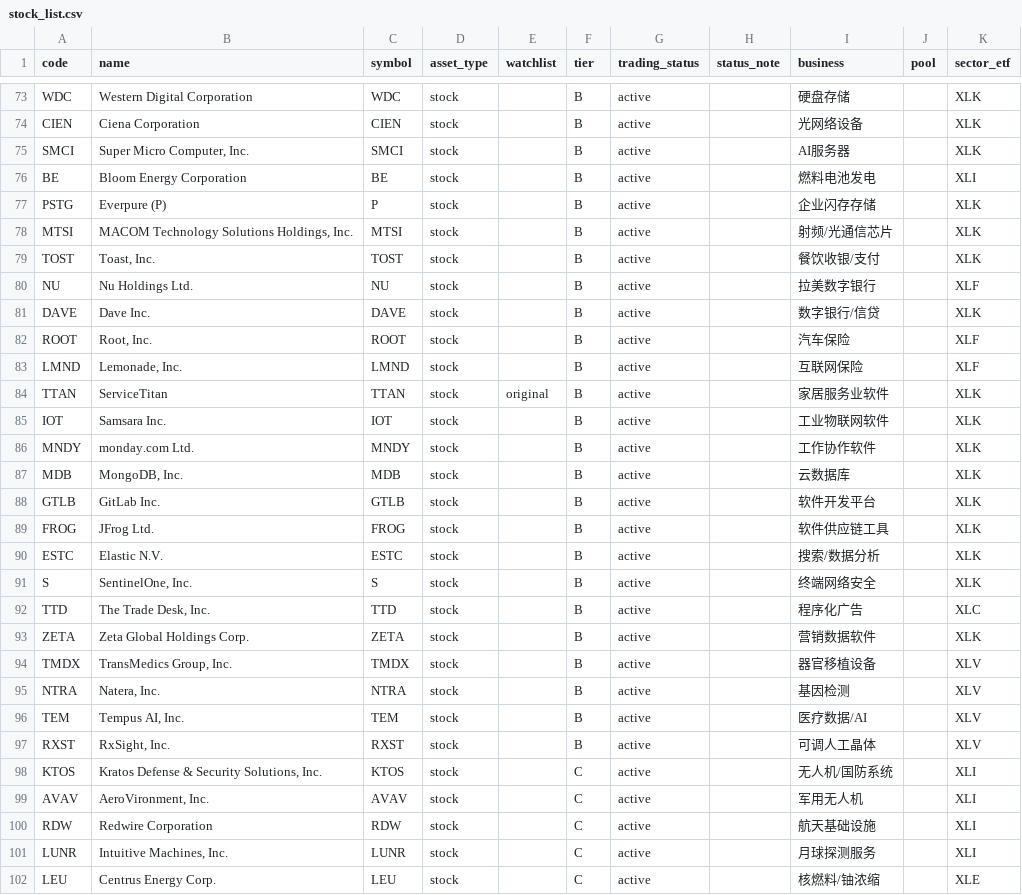
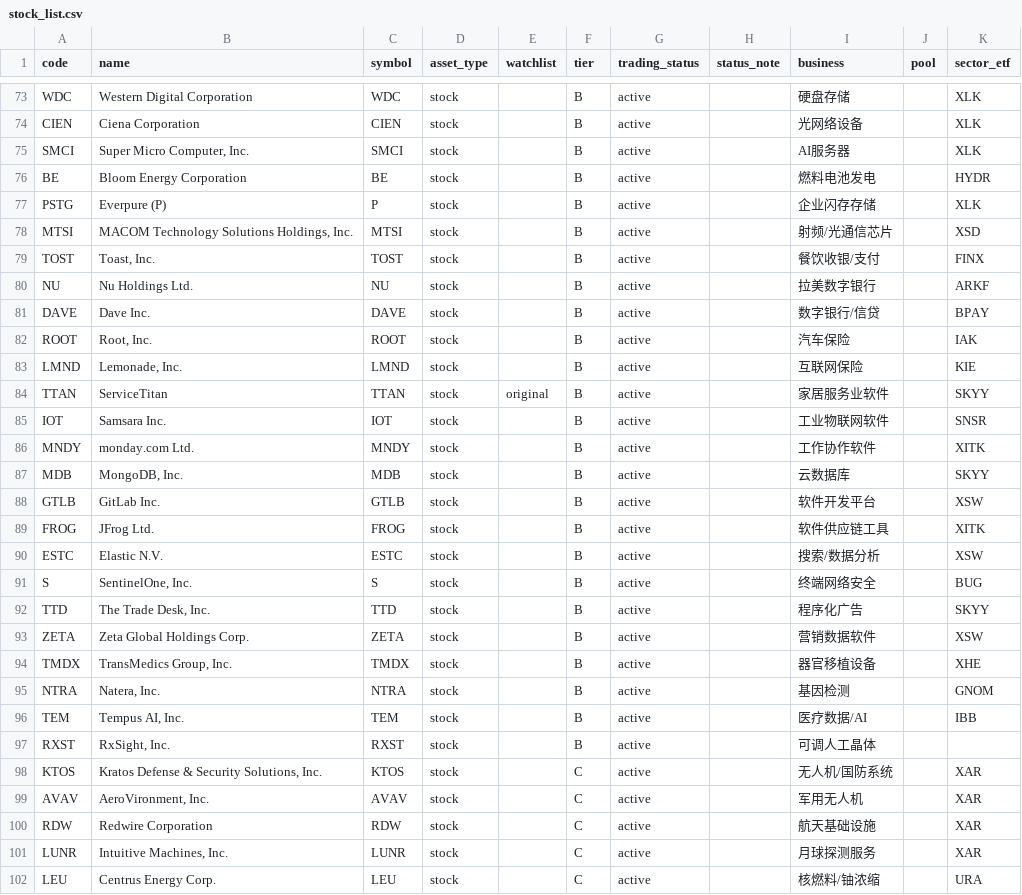
Before and after one commit to icefly1991/tao-us-stock-dashboard, a CSV file: scripts/stock_list.csv, drawn as a sheet; only a part is shown, gaps mark what is left out; the diff covers the shown part only.

```diff
--- a/scripts/stock_list.csv
+++ b/scripts/stock_list.csv
@@ -75,28 +75,28 @@ CIEN,Ciena Corporation,CIEN,stock,,B,active,,光网络设备,,XLK
 SMCI,"Super Micro Computer, Inc.",SMCI,stock,,B,active,,AI服务器,,XLK
-BE,Bloom Energy Corporation,BE,stock,,B,active,,燃料电池发电,,XLI
+BE,Bloom Energy Corporation,BE,stock,,B,active,,燃料电池发电,,HYDR
 PSTG,Everpure (P),P,stock,,B,active,,企业闪存存储,,XLK
-MTSI,"MACOM Technology Solutions Holdings, Inc.",MTSI,stock,,B,active,,射频/光通信芯片,,XLK
-TOST,"Toast, Inc.",TOST,stock,,B,active,,餐饮收银/支付,,XLK
-NU,Nu Holdings Ltd.,NU,stock,,B,active,,拉美数字银行,,XLF
-DAVE,Dave Inc.,DAVE,stock,,B,active,,数字银行/信贷,,XLK
-ROOT,"Root, Inc.",ROOT,stock,,B,active,,汽车保险,,XLF
-LMND,"Lemonade, Inc.",LMND,stock,,B,active,,互联网保险,,XLF
-TTAN,ServiceTitan,TTAN,stock,original,B,active,,家居服务业软件,,XLK
-IOT,Samsara Inc.,IOT,stock,,B,active,,工业物联网软件,,XLK
-MNDY,monday.com Ltd.,MNDY,stock,,B,active,,工作协作软件,,XLK
-MDB,"MongoDB, Inc.",MDB,stock,,B,active,,云数据库,,XLK
-GTLB,GitLab Inc.,GTLB,stock,,B,active,,软件开发平台,,XLK
-FROG,JFrog Ltd.,FROG,stock,,B,active,,软件供应链工具,,XLK
-ESTC,Elastic N.V.,ESTC,stock,,B,active,,搜索/数据分析,,XLK
-S,"SentinelOne, Inc.",S,stock,,B,active,,终端网络安全,,XLK
-TTD,"The Trade Desk, Inc.",TTD,stock,,B,active,,程序化广告,,XLC
-ZETA,Zeta Global Holdings Corp.,ZETA,stock,,B,active,,营销数据软件,,XLK
-TMDX,"TransMedics Group, Inc.",TMDX,stock,,B,active,,器官移植设备,,XLV
-NTRA,"Natera, Inc.",NTRA,stock,,B,active,,基因检测,,XLV
-TEM,"Tempus AI, Inc.",TEM,stock,,B,active,,医疗数据/AI,,XLV
-RXST,"RxSight, Inc.",RXST,stock,,B,active,,可调人工晶体,,XLV
-KTOS,"Kratos Defense & Security Solutions, Inc.",KTOS,stock,,C,active,,无人机/国防系统,,XLI
-AVAV,"AeroVironment, Inc.",AVAV,stock,,C,active,,军用无人机,,XLI
-RDW,Redwire Corporation,RDW,stock,,C,active,,航天基础设施,,XLI
-LUNR,"Intuitive Machines, Inc.",LUNR,stock,,C,active,,月球探测服务,,XLI
-LEU,Centrus Energy Corp.,LEU,stock,,C,active,,核燃料/铀浓缩,,XLE
+MTSI,"MACOM Technology Solutions Holdings, Inc.",MTSI,stock,,B,active,,射频/光通信芯片,,XSD
+TOST,"Toast, Inc.",TOST,stock,,B,active,,餐饮收银/支付,,FINX
+NU,Nu Holdings Ltd.,NU,stock,,B,active,,拉美数字银行,,ARKF
+DAVE,Dave Inc.,DAVE,stock,,B,active,,数字银行/信贷,,BPAY
+ROOT,"Root, Inc.",ROOT,stock,,B,active,,汽车保险,,IAK
+LMND,"Lemonade, Inc.",LMND,stock,,B,active,,互联网保险,,KIE
+TTAN,ServiceTitan,TTAN,stock,original,B,active,,家居服务业软件,,SKYY
+IOT,Samsara Inc.,IOT,stock,,B,active,,工业物联网软件,,SNSR
+MNDY,monday.com Ltd.,MNDY,stock,,B,active,,工作协作软件,,XITK
+MDB,"MongoDB, Inc.",MDB,stock,,B,active,,云数据库,,SKYY
+GTLB,GitLab Inc.,GTLB,stock,,B,active,,软件开发平台,,XSW
+FROG,JFrog Ltd.,FROG,stock,,B,active,,软件供应链工具,,XITK
+ESTC,Elastic N.V.,ESTC,stock,,B,active,,搜索/数据分析,,XSW
+S,"SentinelOne, Inc.",S,stock,,B,active,,终端网络安全,,BUG
+TTD,"The Trade Desk, Inc.",TTD,stock,,B,active,,程序化广告,,SKYY
+ZETA,Zeta Global Holdings Corp.,ZETA,stock,,B,active,,营销数据软件,,XSW
+TMDX,"TransMedics Group, Inc.",TMDX,stock,,B,active,,器官移植设备,,XHE
+NTRA,"Natera, Inc.",NTRA,stock,,B,active,,基因检测,,GNOM
+TEM,"Tempus AI, Inc.",TEM,stock,,B,active,,医疗数据/AI,,IBB
+RXST,"RxSight, Inc.",RXST,stock,,B,active,,可调人工晶体,,
+KTOS,"Kratos Defense & Security Solutions, Inc.",KTOS,stock,,C,active,,无人机/国防系统,,XAR
+AVAV,"AeroVironment, Inc.",AVAV,stock,,C,active,,军用无人机,,XAR
+RDW,Redwire Corporation,RDW,stock,,C,active,,航天基础设施,,XAR
+LUNR,"Intuitive Machines, Inc.",LUNR,stock,,C,active,,月球探测服务,,XAR
+LEU,Centrus Energy Corp.,LEU,stock,,C,active,,核燃料/铀浓缩,,URA
```
Also changed, not shown: 80 edited cells elsewhere in this file, 26 other files.
